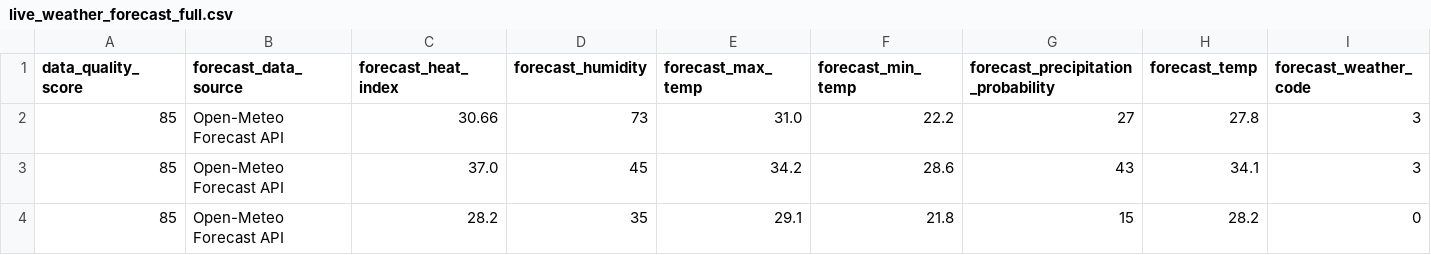
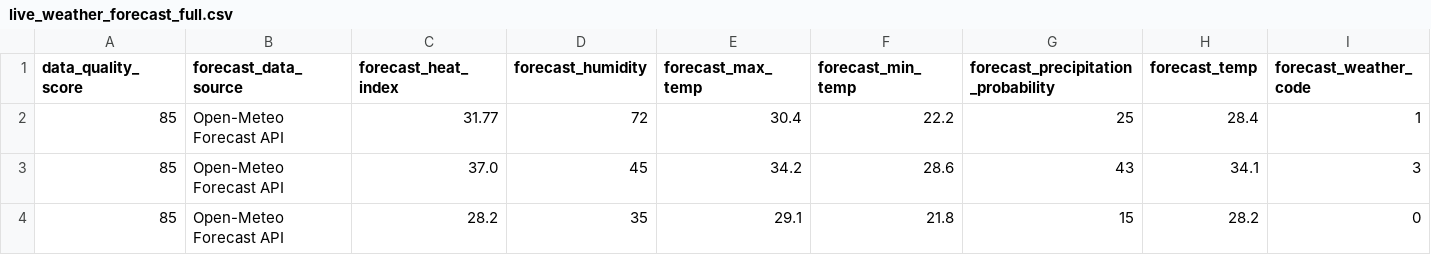
Before and after one commit to sgoersdorf-design/the-weather-cup-2026, a CSV file: data/live_weather_forecast_full.csv, drawn as a sheet; only a part is shown; removed rows and columns are numbered as before the commit, all else as after; rows hold the shown columns only; the diff names each change by its address in the sheet, - before the commit and + after, or states it on an @@ line.

```diff
--- a/data/live_weather_forecast_full.csv
+++ b/data/live_weather_forecast_full.csv
-row 2: 85 | Open-Meteo Forecast API | 30.66 | 73 | 31.0 | 22.2 | 27 | 27.8 | 3
+row 2: 85 | Open-Meteo Forecast API | 31.77 | 72 | 30.4 | 22.2 | 25 | 28.4 | 1
```
Also changed, not shown: 3 other files.
